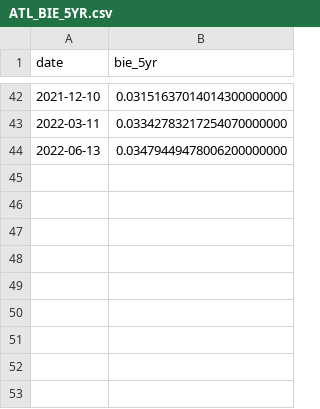
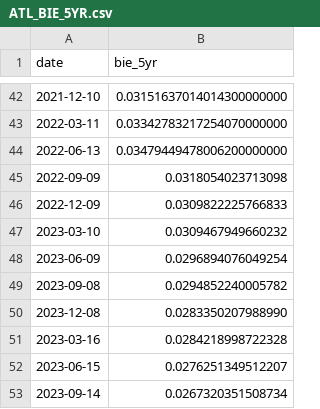
Before and after one commit to Miles-byte/Apricitas, a CSV file: Understanding Inflation Expectations/ATL_BIE_5YR.csv, drawn as a sheet; only a part is shown, gaps mark what is left out.

Commit message:
Update ATL_BIE_5YR.csv

```diff
--- a/Understanding Inflation Expectations/ATL_BIE_5YR.csv
+++ b/Understanding Inflation Expectations/ATL_BIE_5YR.csv
@@ -44 +44,10 @@
 2022-06-13,0.03479449478006200000000
+2022-09-09,0.0318054023713098
+2022-12-09,0.0309822225766833
+2023-03-10,0.0309467949660232
+2023-06-09,0.0296894076049254
+2023-09-08,0.0294852240005782
+2023-12-08,0.0283350207988990
+2023-03-16,0.0284218998722328
+2023-06-15,0.0276251349512207
+2023-09-14,0.0267320351508734
```
